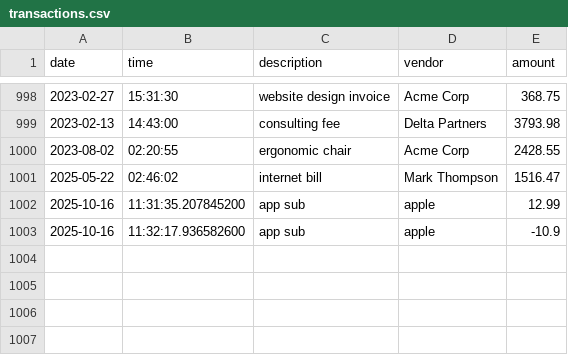
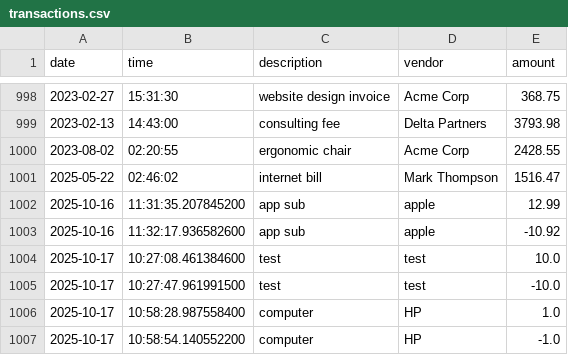
Before and after one commit to JackFlack72/Balancio, a CSV file: transactions.csv, drawn as a sheet; only a part is shown, gaps mark what is left out.

```diff
--- a/transactions.csv
+++ b/transactions.csv
@@ -1002,2 +1002,6 @@ date|time|description|vendor|amount
 2025-10-16|11:31:35.207845200|app sub|apple|12.99
-2025-10-16|11:32:17.936582600|app sub|apple|-10.9
+2025-10-16|11:32:17.936582600|app sub|apple|-10.92
+2025-10-17|10:27:08.461384600|test|test|10.0
+2025-10-17|10:27:47.961991500|test|test|-10.0
+2025-10-17|10:58:28.987558400|computer|HP|1.0
+2025-10-17|10:58:54.140552200|computer|HP|-1.0
```
Also changed, not shown: 1 other file.
